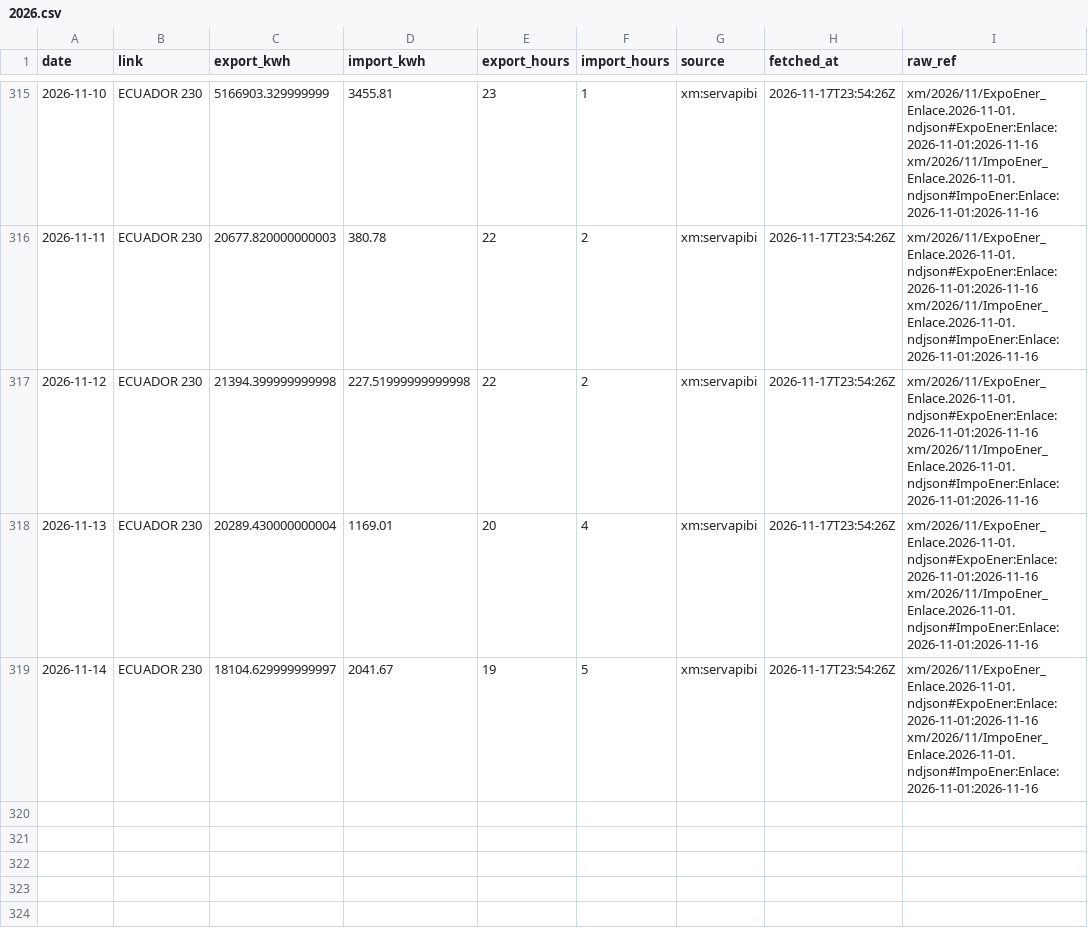
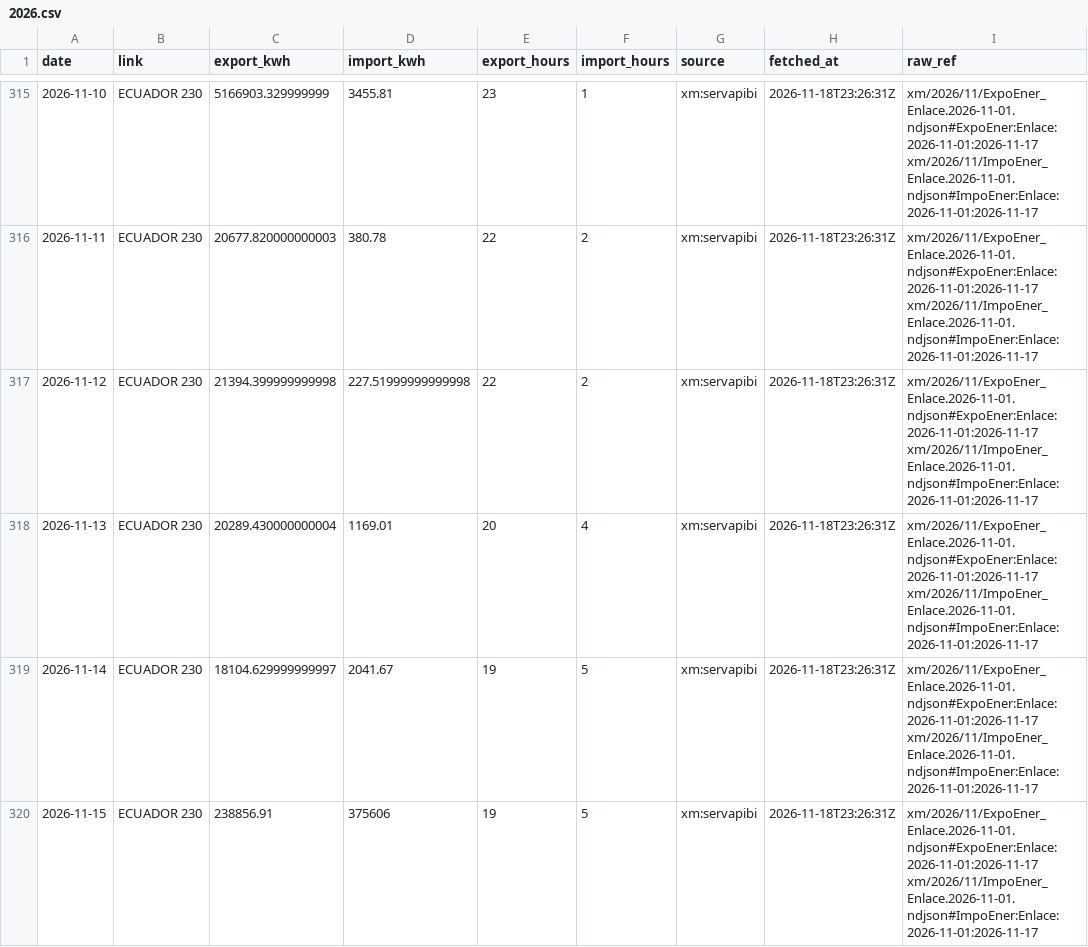
Before and after one commit to rengarcia/hydro-look, a CSV file: data/curated/xm_exchange_daily/2026.csv, drawn as a sheet; only a part is shown, gaps mark what is left out; the diff covers the shown part only.

```diff
--- a/data/curated/xm_exchange_daily/2026.csv
+++ b/data/curated/xm_exchange_daily/2026.csv
@@ -315,5 +315,6 @@ date,link,export_kwh,import_kwh,export_hours,import_hours,source,fetched_at,raw_
-2026-11-10,ECUADOR 230,5166903.329999999,3455.81,23,1,xm:servapibi,2026-11-17T23:54:26Z,xm/2026/11/ExpoEner_Enlace.2026-11-01.ndjson#ExpoEner:Enlace:2026-11-01:2026-11-16 xm/2026/11/ImpoEner_Enlace.2026-11-01.ndjson#ImpoEner:Enlace:2026-11-01:2026-11-16
-2026-11-11,ECUADOR 230,20677.820000000003,380.78,22,2,xm:servapibi,2026-11-17T23:54:26Z,xm/2026/11/ExpoEner_Enlace.2026-11-01.ndjson#ExpoEner:Enlace:2026-11-01:2026-11-16 xm/2026/11/ImpoEner_Enlace.2026-11-01.ndjson#ImpoEner:Enlace:2026-11-01:2026-11-16
-2026-11-12,ECUADOR 230,21394.399999999998,227.51999999999998,22,2,xm:servapibi,2026-11-17T23:54:26Z,xm/2026/11/ExpoEner_Enlace.2026-11-01.ndjson#ExpoEner:Enlace:2026-11-01:2026-11-16 xm/2026/11/ImpoEner_Enlace.2026-11-01.ndjson#ImpoEner:Enlace:2026-11-01:2026-11-16
-2026-11-13,ECUADOR 230,20289.430000000004,1169.01,20,4,xm:servapibi,2026-11-17T23:54:26Z,xm/2026/11/ExpoEner_Enlace.2026-11-01.ndjson#ExpoEner:Enlace:2026-11-01:2026-11-16 xm/2026/11/ImpoEner_Enlace.2026-11-01.ndjson#ImpoEner:Enlace:2026-11-01:2026-11-16
-2026-11-14,ECUADOR 230,18104.629999999997,2041.67,19,5,xm:servapibi,2026-11-17T23:54:26Z,xm/2026/11/ExpoEner_Enlace.2026-11-01.ndjson#ExpoEner:Enlace:2026-11-01:2026-11-16 xm/2026/11/ImpoEner_Enlace.2026-11-01.ndjson#ImpoEner:Enlace:2026-11-01:2026-11-16
+2026-11-10,ECUADOR 230,5166903.329999999,3455.81,23,1,xm:servapibi,2026-11-18T23:26:31Z,xm/2026/11/ExpoEner_Enlace.2026-11-01.ndjson#ExpoEner:Enlace:2026-11-01:2026-11-17 xm/2026/11/ImpoEner_Enlace.2026-11-01.ndjson#ImpoEner:Enlace:2026-11-01:2026-11-17
+2026-11-11,ECUADOR 230,20677.820000000003,380.78,22,2,xm:servapibi,2026-11-18T23:26:31Z,xm/2026/11/ExpoEner_Enlace.2026-11-01.ndjson#ExpoEner:Enlace:2026-11-01:2026-11-17 xm/2026/11/ImpoEner_Enlace.2026-11-01.ndjson#ImpoEner:Enlace:2026-11-01:2026-11-17
+2026-11-12,ECUADOR 230,21394.399999999998,227.51999999999998,22,2,xm:servapibi,2026-11-18T23:26:31Z,xm/2026/11/ExpoEner_Enlace.2026-11-01.ndjson#ExpoEner:Enlace:2026-11-01:2026-11-17 xm/2026/11/ImpoEner_Enlace.2026-11-01.ndjson#ImpoEner:Enlace:2026-11-01:2026-11-17
+2026-11-13,ECUADOR 230,20289.430000000004,1169.01,20,4,xm:servapibi,2026-11-18T23:26:31Z,xm/2026/11/ExpoEner_Enlace.2026-11-01.ndjson#ExpoEner:Enlace:2026-11-01:2026-11-17 xm/2026/11/ImpoEner_Enlace.2026-11-01.ndjson#ImpoEner:Enlace:2026-11-01:2026-11-17
+2026-11-14,ECUADOR 230,18104.629999999997,2041.67,19,5,xm:servapibi,2026-11-18T23:26:31Z,xm/2026/11/ExpoEner_Enlace.2026-11-01.ndjson#ExpoEner:Enlace:2026-11-01:2026-11-17 xm/2026/11/ImpoEner_Enlace.2026-11-01.ndjson#ImpoEner:Enlace:2026-11-01:2026-11-17
+2026-11-15,ECUADOR 230,238856.91,375606,19,5,xm:servapibi,2026-11-18T23:26:31Z,xm/2026/11/ExpoEner_Enlace.2026-11-01.ndjson#ExpoEner:Enlace:2026-11-01:2026-11-17 xm/2026/11/ImpoEner_Enlace.2026-11-01.ndjson#ImpoEner:Enlace:2026-11-01:2026-11-17
```
Also changed, not shown: 54 edited cells elsewhere in this file, data/curated/xm_system_daily/2026.csv, 25 other files.
